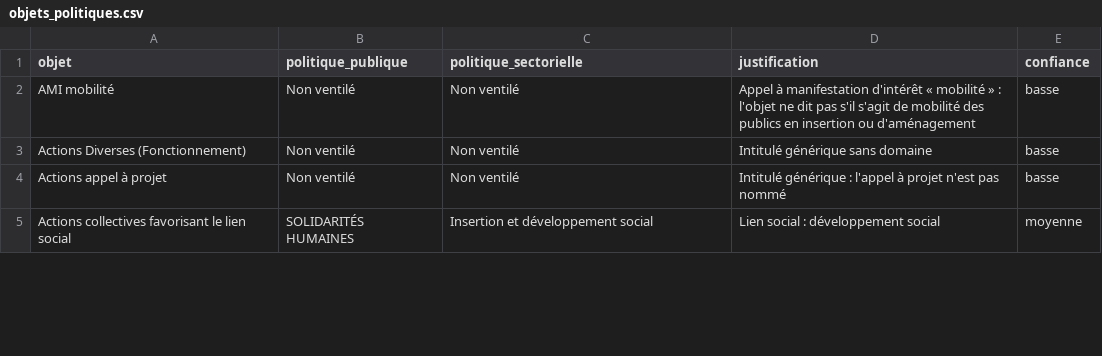
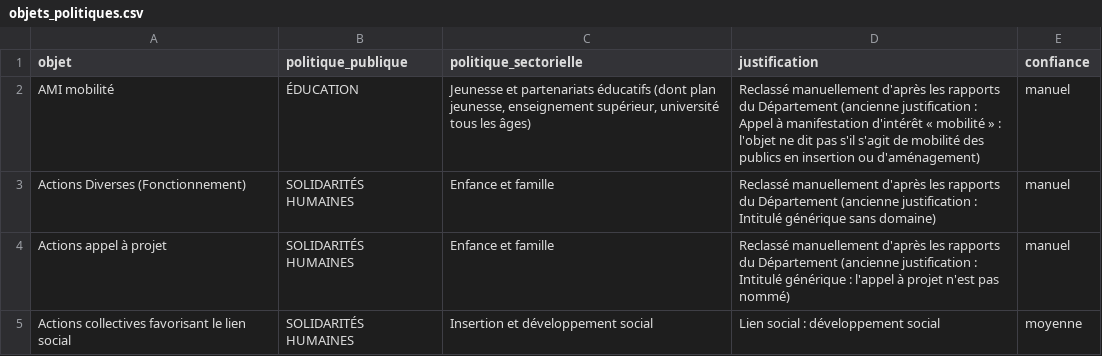
Before and after one commit to mariecourraud/subventions-morbihan, a CSV file: ref/objets_politiques.csv, drawn as a sheet; only a part is shown; the diff covers the shown part only.

Commit message:
Reclassement manuel de 9 objets « Non ventilé »
- ref/objets_politiques.csv : 9 objets reclassés à la main d'après
  les rapports du Département (confiance « manuel ») ; intitulé
  sectoriel d'« AMI mobilité » complété ; justifications mises à jour.
- Non ventilé : 39,6 M€ (9,5 %) -> 22,0 M€ (5,3 %) ; 664 subventions,
  17,6 M€ reclassés.
- data/subventions_final.csv et dashboard.html régénérés ; exemples
  de « Non ventilé » de l'encadré qualité calculés depuis les données.
- README : note dans Human decisions, tableau et limites mis à jour.

```diff
--- a/ref/objets_politiques.csv
+++ b/ref/objets_politiques.csv
@@ -1,5 +1,5 @@
 objet;politique_publique;politique_sectorielle;justification;confiance
-AMI mobilité;Non ventilé;Non ventilé;Appel à manifestation d'intérêt « mobilité » : l'objet ne dit pas s'il s'agit de mobilité des publics en insertion ou d'aménagement;basse
-Actions Diverses (Fonctionnement);Non ventilé;Non ventilé;Intitulé générique sans domaine;basse
-Actions appel à projet;Non ventilé;Non ventilé;Intitulé générique : l'appel à projet n'est pas nommé;basse
+AMI mobilité;ÉDUCATION;Jeunesse et partenariats éducatifs (dont plan jeunesse, enseignement supérieur, université tous les âges);Reclassé manuellement d'après les rapports du Département (ancienne justification : Appel à manifestation d'intérêt « mobilité » : l'objet ne dit pas s'il s'agit de mobilité des publics en insertion ou d'aménagement);manuel
+Actions Diverses (Fonctionnement);SOLIDARITÉS HUMAINES;Enfance et famille;Reclassé manuellement d'après les rapports du Département (ancienne justification : Intitulé générique sans domaine);manuel
+Actions appel à projet;SOLIDARITÉS HUMAINES;Enfance et famille;Reclassé manuellement d'après les rapports du Département (ancienne justification : Intitulé générique : l'appel à projet n'est pas nommé);manuel
 Actions collectives favorisant le lien social;SOLIDARITÉS HUMAINES;Insertion et développement social;Lien social : développement social;moyenne
```
Also changed, not shown: 24 edited cells elsewhere in this file, 4 other files.
